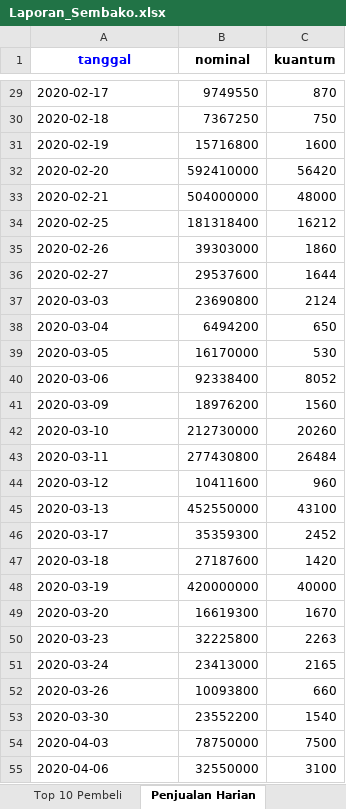
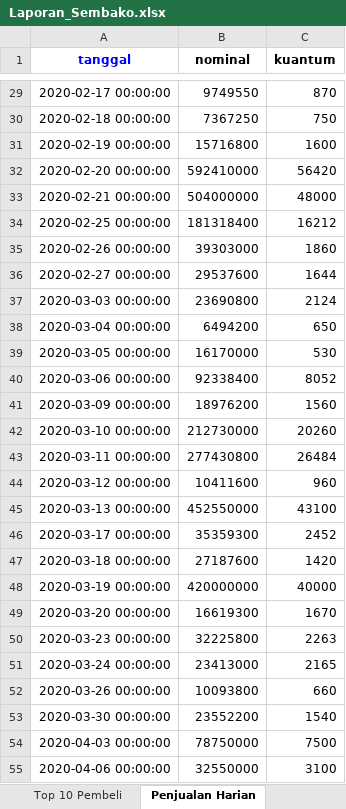
Before and after one commit to Silver4sh/Data-toko-sembako, an Excel workbook: data/Laporan_Sembako.xlsx, sheet Penjualan Harian, drawn as a sheet; only a part is shown, gaps mark what is left out; values as stored, in another font and other column widths than the file's, no borders; the diff covers the shown part only; the diff names each change by its address in the sheet, - before the commit and + after, or states it on an @@ line.

```diff
--- a/data/Laporan_Sembako.xlsx (sheet Penjualan Harian)
+++ b/data/Laporan_Sembako.xlsx (sheet Penjualan Harian)
-A29 (tanggal): 2020-02-17
+A29 (tanggal): 2020-02-17 00:00:00
-A30 (tanggal): 2020-02-18
+A30 (tanggal): 2020-02-18 00:00:00
-A31 (tanggal): 2020-02-19
+A31 (tanggal): 2020-02-19 00:00:00
-A32 (tanggal): 2020-02-20
+A32 (tanggal): 2020-02-20 00:00:00
-A33 (tanggal): 2020-02-21
+A33 (tanggal): 2020-02-21 00:00:00
-A34 (tanggal): 2020-02-25
+A34 (tanggal): 2020-02-25 00:00:00
-A35 (tanggal): 2020-02-26
+A35 (tanggal): 2020-02-26 00:00:00
-A36 (tanggal): 2020-02-27
+A36 (tanggal): 2020-02-27 00:00:00
-A37 (tanggal): 2020-03-03
+A37 (tanggal): 2020-03-03 00:00:00
-A38 (tanggal): 2020-03-04
+A38 (tanggal): 2020-03-04 00:00:00
-A39 (tanggal): 2020-03-05
+A39 (tanggal): 2020-03-05 00:00:00
-A40 (tanggal): 2020-03-06
+A40 (tanggal): 2020-03-06 00:00:00
-A41 (tanggal): 2020-03-09
+A41 (tanggal): 2020-03-09 00:00:00
-A42 (tanggal): 2020-03-10
+A42 (tanggal): 2020-03-10 00:00:00
-A43 (tanggal): 2020-03-11
+A43 (tanggal): 2020-03-11 00:00:00
-A44 (tanggal): 2020-03-12
+A44 (tanggal): 2020-03-12 00:00:00
-A45 (tanggal): 2020-03-13
+A45 (tanggal): 2020-03-13 00:00:00
-A46 (tanggal): 2020-03-17
+A46 (tanggal): 2020-03-17 00:00:00
-A47 (tanggal): 2020-03-18
+A47 (tanggal): 2020-03-18 00:00:00
-A48 (tanggal): 2020-03-19
+A48 (tanggal): 2020-03-19 00:00:00
-A49 (tanggal): 2020-03-20
+A49 (tanggal): 2020-03-20 00:00:00
-A50 (tanggal): 2020-03-23
+A50 (tanggal): 2020-03-23 00:00:00
-A51 (tanggal): 2020-03-24
+A51 (tanggal): 2020-03-24 00:00:00
-A52 (tanggal): 2020-03-26
+A52 (tanggal): 2020-03-26 00:00:00
-A53 (tanggal): 2020-03-30
+A53 (tanggal): 2020-03-30 00:00:00
-A54 (tanggal): 2020-04-03
+A54 (tanggal): 2020-04-03 00:00:00
-A55 (tanggal): 2020-04-06
+A55 (tanggal): 2020-04-06 00:00:00
```
Also changed, not shown: 158 edited cells elsewhere in this sheet, other sheet tabs, charts or pictures.
